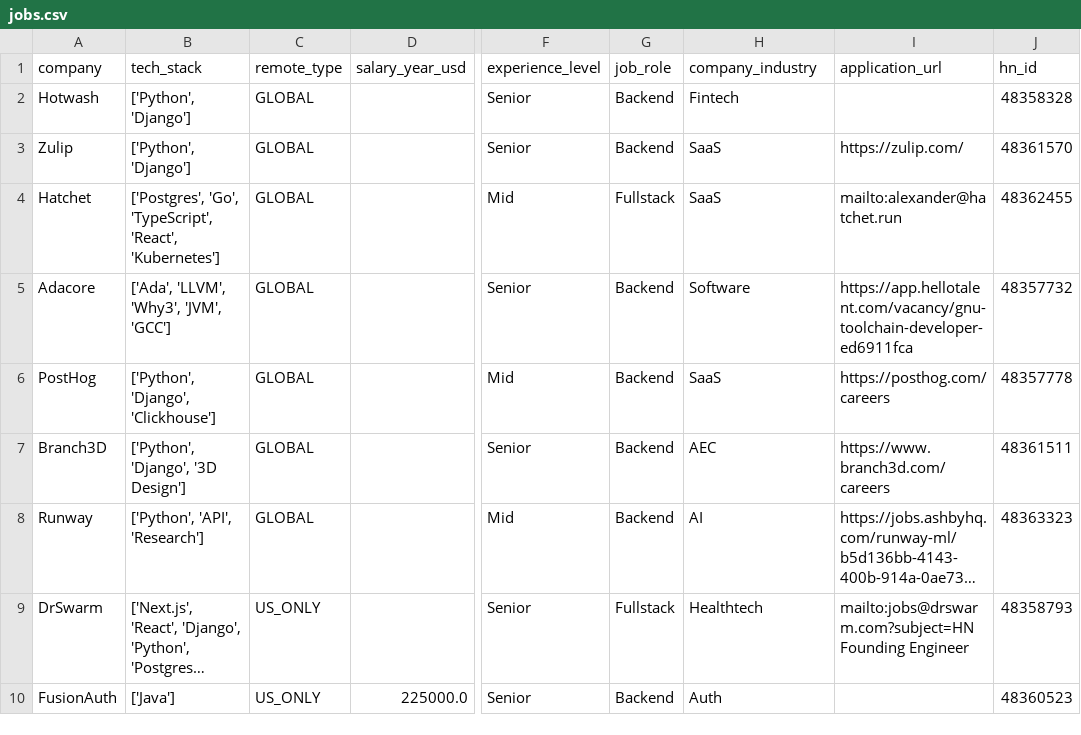
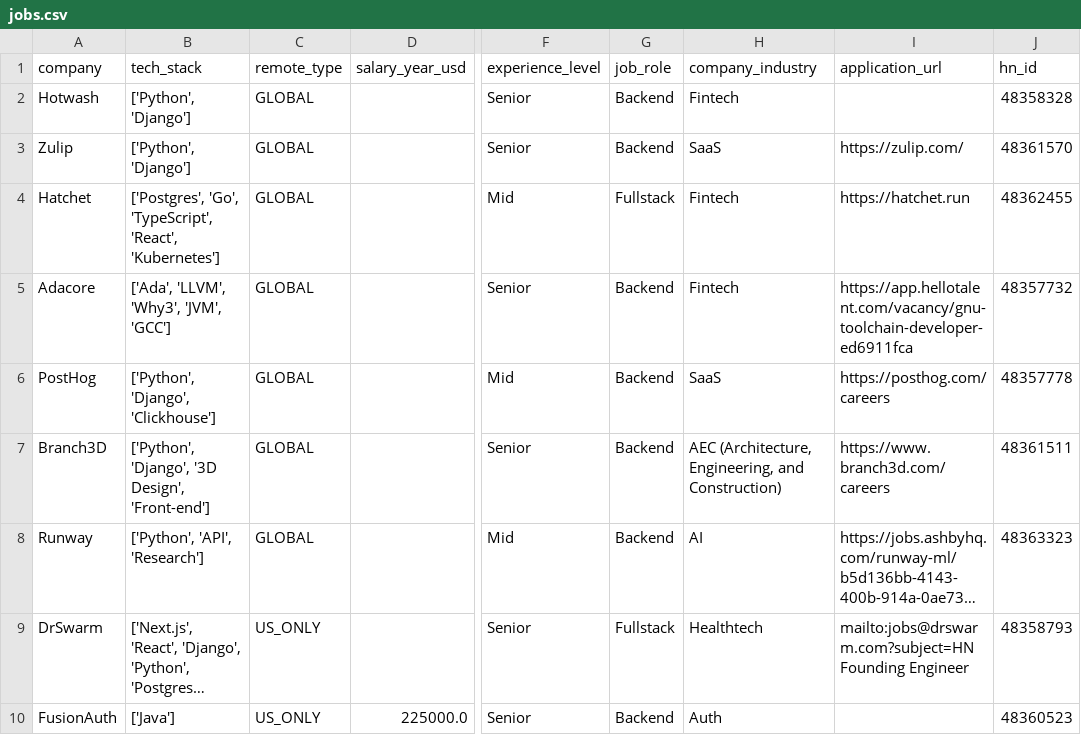
Before and after one commit to UniverseScripts/job-scrapper-ai, a CSV file: data/processed/jobs.csv, drawn as a sheet; only a part is shown, gaps mark what is left out; long unchanged cells end in …; the diff covers the shown part only; the diff names each change by its address in the sheet, - before the commit and + after, or states it on an @@ line.

```diff
--- a/data/processed/jobs.csv
+++ b/data/processed/jobs.csv
-H4 (company_industry): SaaS
+H4 (company_industry): Fintech
-I4 (application_url): mailto:alexander@hatchet.run
+I4 (application_url): https://hatchet.run
-H5 (company_industry): Software
+H5 (company_industry): Fintech
-B7 (tech_stack): ['Python', 'Django', '3D Design']
+B7 (tech_stack): ['Python', 'Django', '3D Design', 'Front-end']
-H7 (company_industry): AEC
+H7 (company_industry): AEC (Architecture, Engineering, and Construction)
```
Also changed, not shown: 4 removed rows and 110 edited cells elsewhere in this file.
